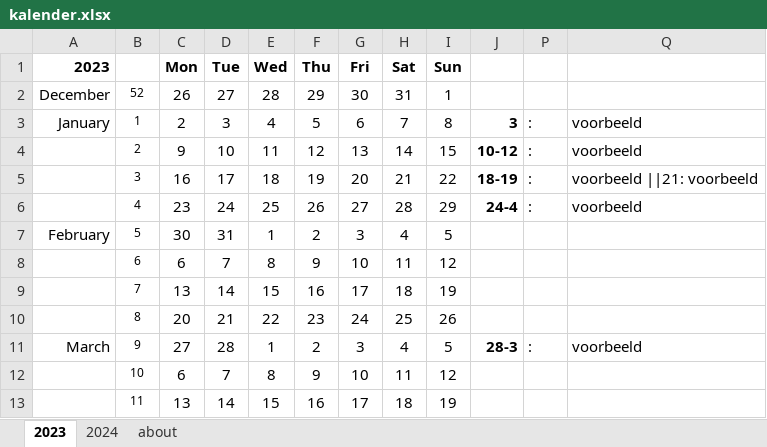
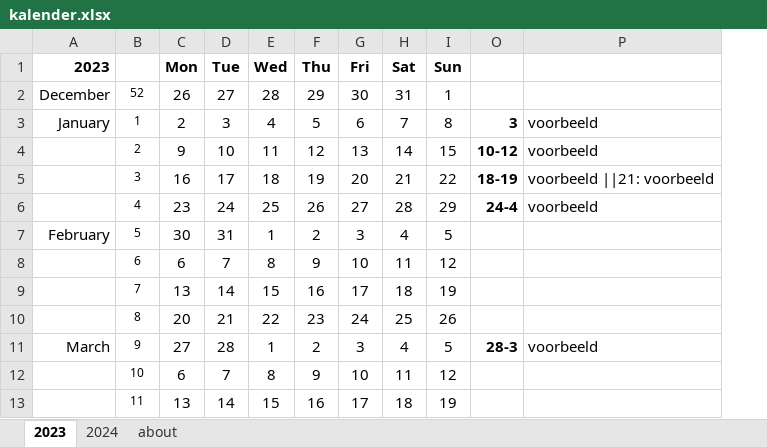
Before and after one commit to pjbraakman/kalender, an Excel workbook: kalender.xlsx, sheet 2023, drawn as a sheet; only a part is shown; values as stored, in another font and other column widths than the file's, no borders; conditional formats not drawn; the diff names each change by its address in the sheet, - before the commit and + after, or states it on an @@ line.

```diff
--- a/kalender.xlsx (sheet 2023)
+++ b/kalender.xlsx (sheet 2023)
-column P, rows 3-11: : | : | : | : |  |  |  |  | :
```
Also changed, not shown: sheet about.
